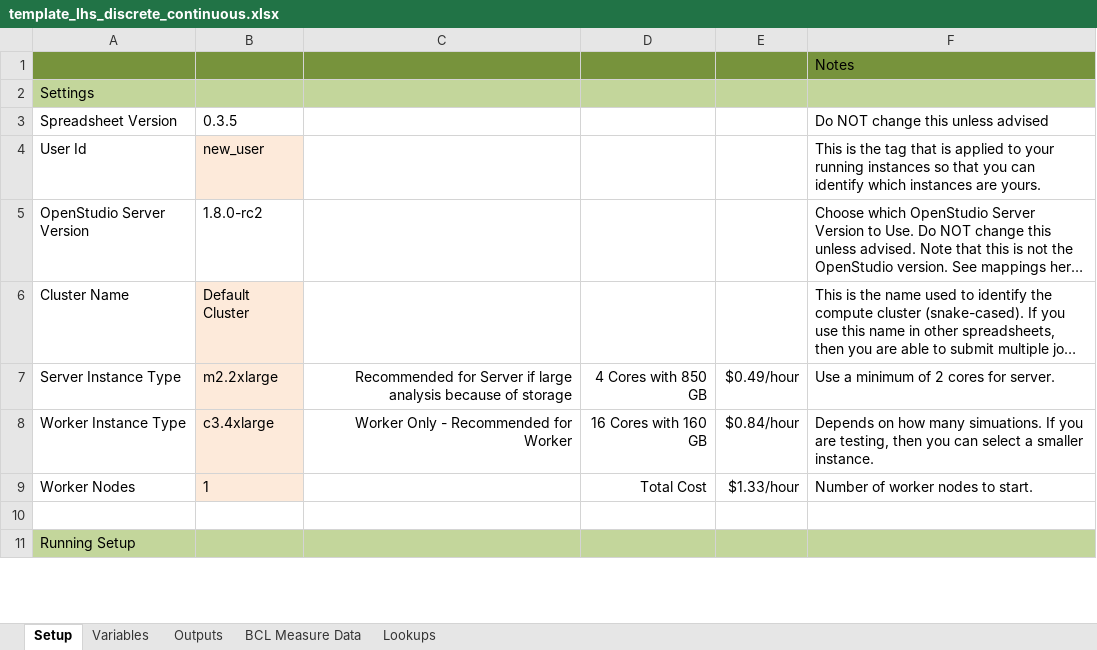
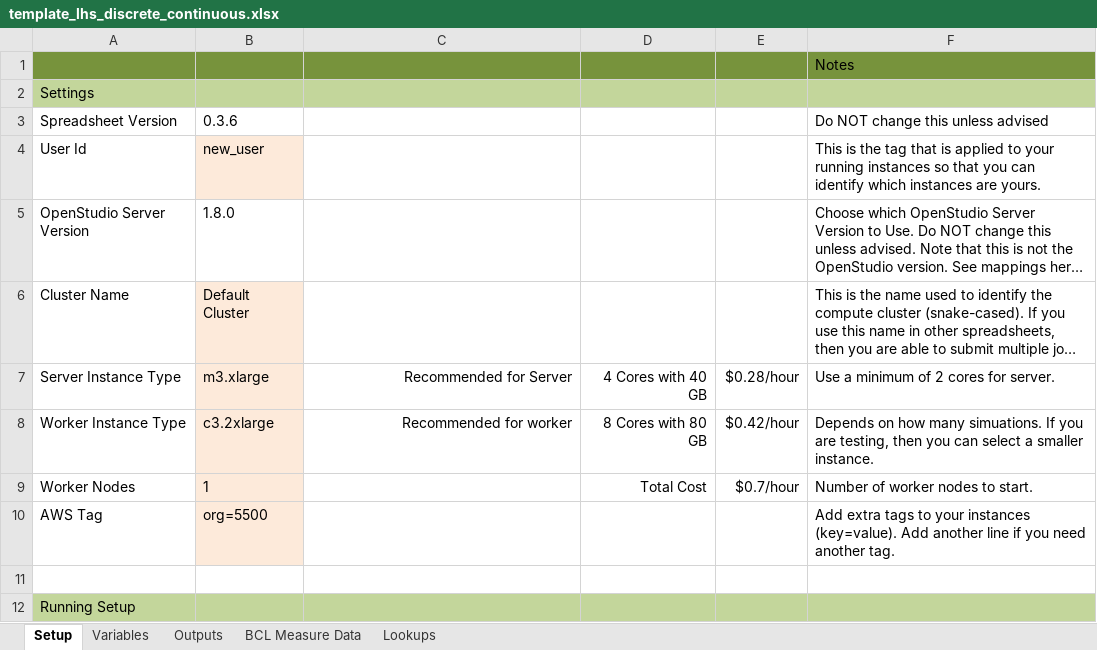
Before and after one commit to NREL/OpenStudio-analysis-spreadsheet, an Excel workbook: projects/template_lhs_discrete_continuous.xlsx, sheet Setup, drawn as a sheet; only a part is shown; long unchanged cells end in …; values as stored, in another font and other column widths than the file's, no borders; the diff names each change by its address in the sheet, - before the commit and + after, or states it on an @@ line.

Commit message:
use new aws and analysis gem

```diff
--- a/projects/template_lhs_discrete_continuous.xlsx (sheet Setup)
+++ b/projects/template_lhs_discrete_continuous.xlsx (sheet Setup)
-B3: 0.3.5
+B3: 0.3.6
-B5: 1.8.0-rc2
+B5: 1.8.0
-B7: m2.2xlarge
+B7: m3.xlarge
-C7: Recommended for Server if large analysis because of storage
+C7: Recommended for Server
-D7: 4 Cores with 850 GB
+D7: 4 Cores with 40 GB
-E7: $0.49/hour
+E7: $0.28/hour
-B8: c3.4xlarge
+B8: c3.2xlarge
-C8: Worker Only - Recommended for Worker
+C8: Recommended for worker
-D8: 16 Cores with 160 GB
+D8: 8 Cores with 80 GB
-E8: $0.84/hour
+E8: $0.42/hour
-E9: $1.33/hour
+E9: $0.7/hour
+row 10: AWS Tag | org=5500 |  |  |  | Add extra tags to your instances (key=value). Add another line if you need another tag.
```
Also changed, not shown: sheet Lookups, projects/template_nsga.xlsx, projects/template_optim.xlsx, 6 other files.
